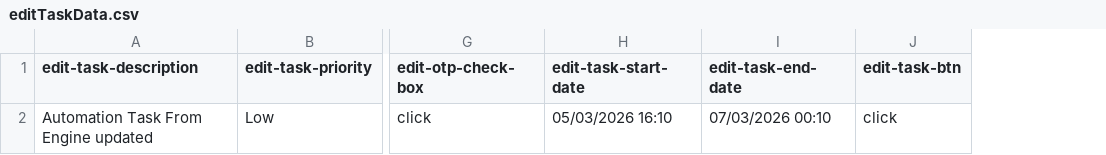
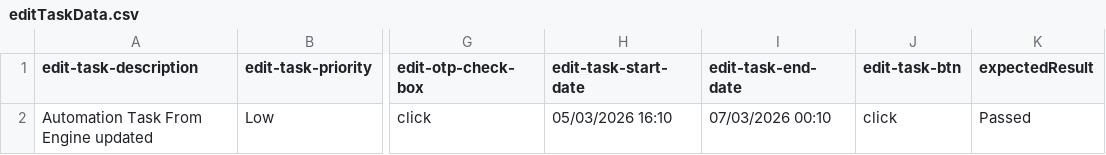
Before and after one commit to VatsSk/QA-automation, a CSV file: editTaskData.csv, drawn as a sheet; only a part is shown, gaps mark what is left out; the diff names each change by its address in the sheet, - before the commit and + after, or states it on an @@ line.

Commit message:
In assert exception handled and their results are stored in mongo and if any error comes that is also stored!

```diff
--- a/editTaskData.csv
+++ b/editTaskData.csv
+column K (expectedResult), row 2: Passed
```
Also changed, not shown: 7 other files.
